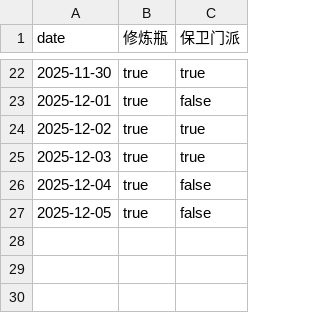
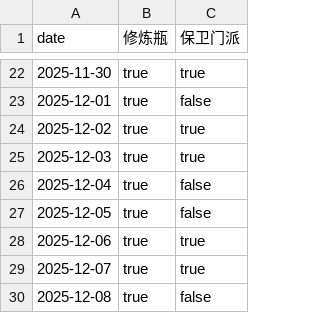
Before and after one commit to ShangJiaZheng/ShenwuMemo, a CSV file: data/checkboxes.csv, drawn as a sheet; only a part is shown, gaps mark what is left out; the diff names each change by its address in the sheet, - before the commit and + after, or states it on an @@ line.

```diff
--- a/data/checkboxes.csv
+++ b/data/checkboxes.csv
+row 28: 2025-12-06 | true | true
+row 29: 2025-12-07 | true | true
+row 30: 2025-12-08 | true | false
```
Also changed, not shown: data/data.csv, data/expense_details.csv, 4 other files.
